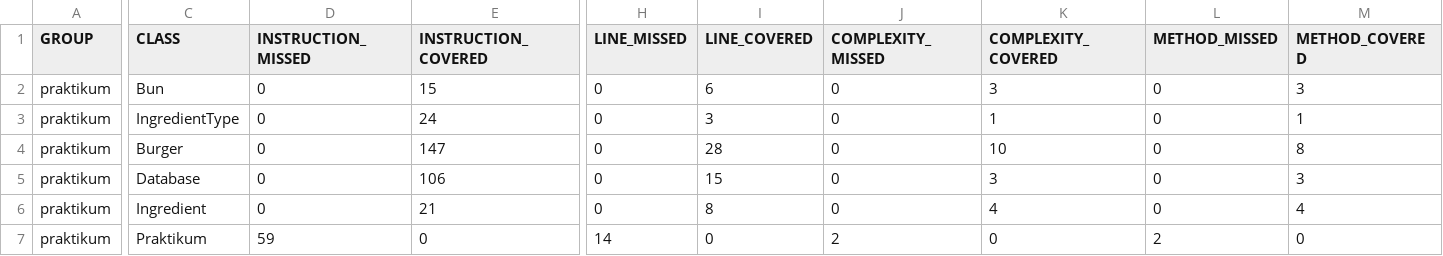
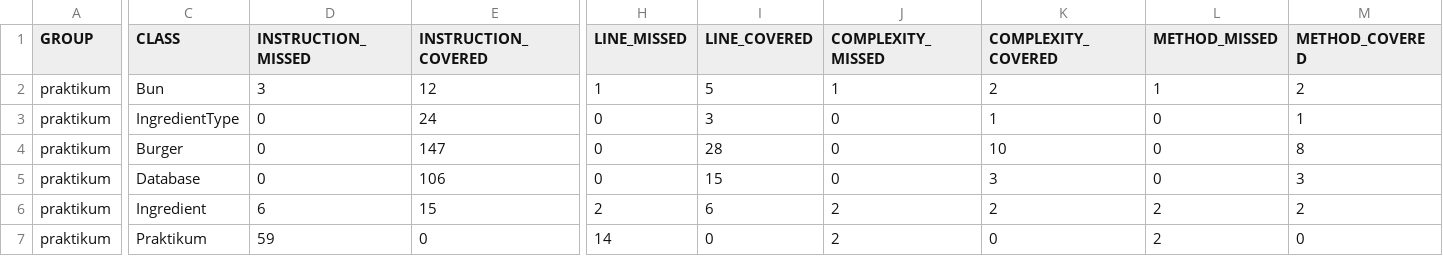
Before and after one commit to KseniiaPolishchuk/Diplom_1, a CSV file: target/site/jacoco/jacoco.csv, drawn as a sheet; only a part is shown, gaps mark what is left out; the diff names each change by its address in the sheet, - before the commit and + after, or states it on an @@ line.

```diff
--- a/target/site/jacoco/jacoco.csv
+++ b/target/site/jacoco/jacoco.csv
-D2 (INSTRUCTION_MISSED): 0
+D2 (INSTRUCTION_MISSED): 3
-E2 (INSTRUCTION_COVERED): 15
+E2 (INSTRUCTION_COVERED): 12
-H2 (LINE_MISSED): 0
+H2 (LINE_MISSED): 1
-I2 (LINE_COVERED): 6
+I2 (LINE_COVERED): 5
-J2 (COMPLEXITY_MISSED): 0
+J2 (COMPLEXITY_MISSED): 1
-K2 (COMPLEXITY_COVERED): 3
+K2 (COMPLEXITY_COVERED): 2
-L2 (METHOD_MISSED): 0
+L2 (METHOD_MISSED): 1
-M2 (METHOD_COVERED): 3
+M2 (METHOD_COVERED): 2
-D6 (INSTRUCTION_MISSED): 0
+D6 (INSTRUCTION_MISSED): 6
-E6 (INSTRUCTION_COVERED): 21
+E6 (INSTRUCTION_COVERED): 15
-H6 (LINE_MISSED): 0
+H6 (LINE_MISSED): 2
-I6 (LINE_COVERED): 8
+I6 (LINE_COVERED): 6
-J6 (COMPLEXITY_MISSED): 0
+J6 (COMPLEXITY_MISSED): 2
-K6 (COMPLEXITY_COVERED): 4
+K6 (COMPLEXITY_COVERED): 2
-L6 (METHOD_MISSED): 0
+L6 (METHOD_MISSED): 2
-M6 (METHOD_COVERED): 4
+M6 (METHOD_COVERED): 2
```
Also changed, not shown: 11 other files.
